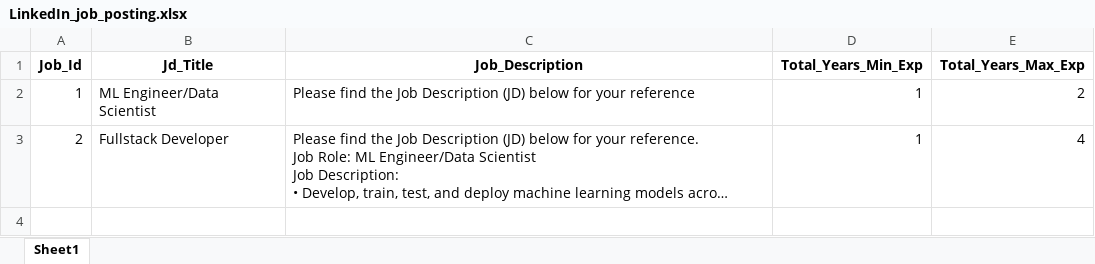
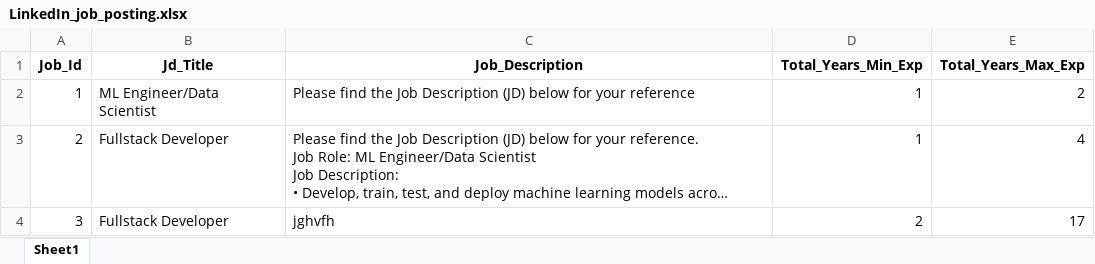
Before and after one commit to M-P-Mohanty/LinkedIn_Automation, an Excel workbook: LinkedIn_job_posting.xlsx, sheet Sheet1, drawn as a sheet; long unchanged cells end in …; values as stored, in another font and other column widths than the file's, no borders; the diff names each change by its address in the sheet, - before the commit and + after, or states it on an @@ line.

Commit message:
Add new Job Posting with Job_Id=3 via API

```diff
--- a/LinkedIn_job_posting.xlsx (sheet Sheet1)
+++ b/LinkedIn_job_posting.xlsx (sheet Sheet1)
+row 4: 3 | Fullstack Developer | jghvfh | 2 | 17
```
